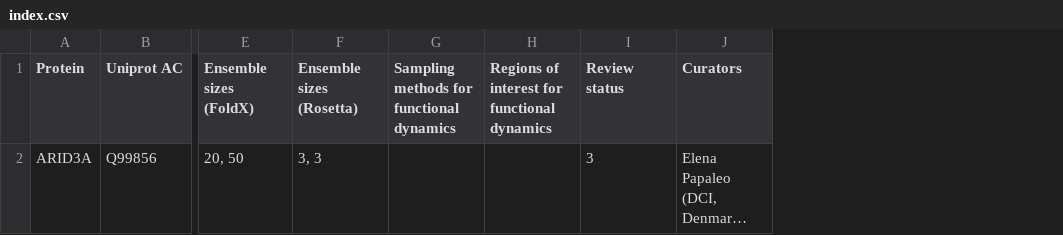
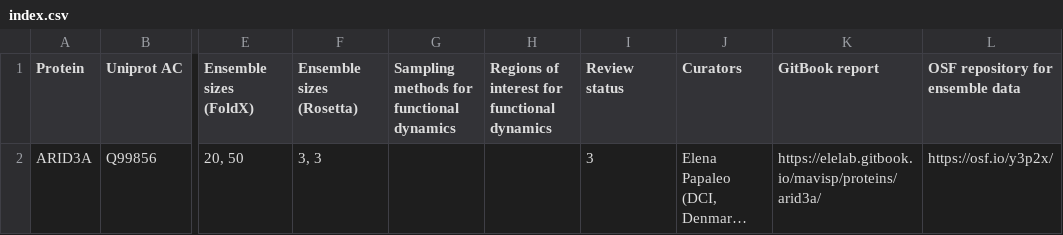
Before and after one commit to ELELAB/MAVISp, a CSV file: test_data/mavisp_web_server/ensemble_mode/index.csv, drawn as a sheet; only a part is shown, gaps mark what is left out; long unchanged cells end in …; the diff names each change by its address in the sheet, - before the commit and + after, or states it on an @@ line.

Commit message:
updated test data

```diff
--- a/test_data/mavisp_web_server/ensemble_mode/index.csv
+++ b/test_data/mavisp_web_server/ensemble_mode/index.csv
+column K (GitBook report), row 2: https://elelab.gitbook.io/mavisp/proteins/arid3a/
+column L (OSF repository for ensemble data), row 2: https://osf.io/y3p2x/
```
Also changed, not shown: 3 other files.
